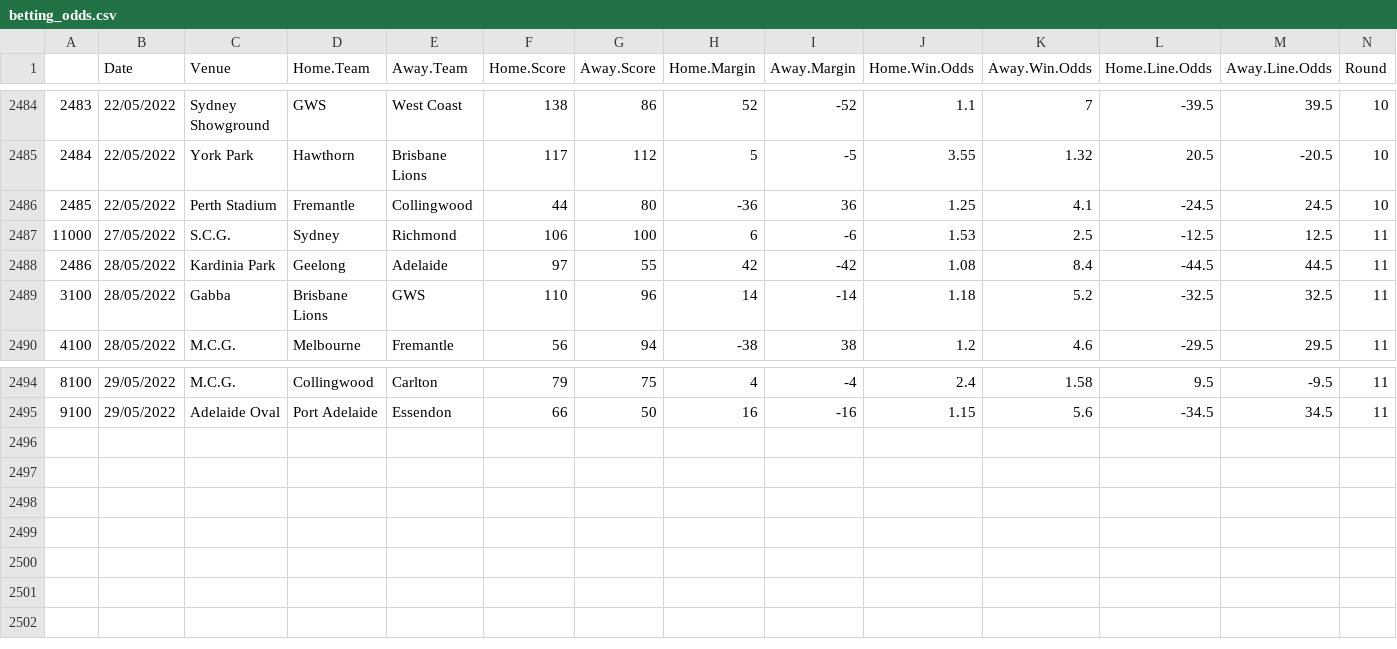
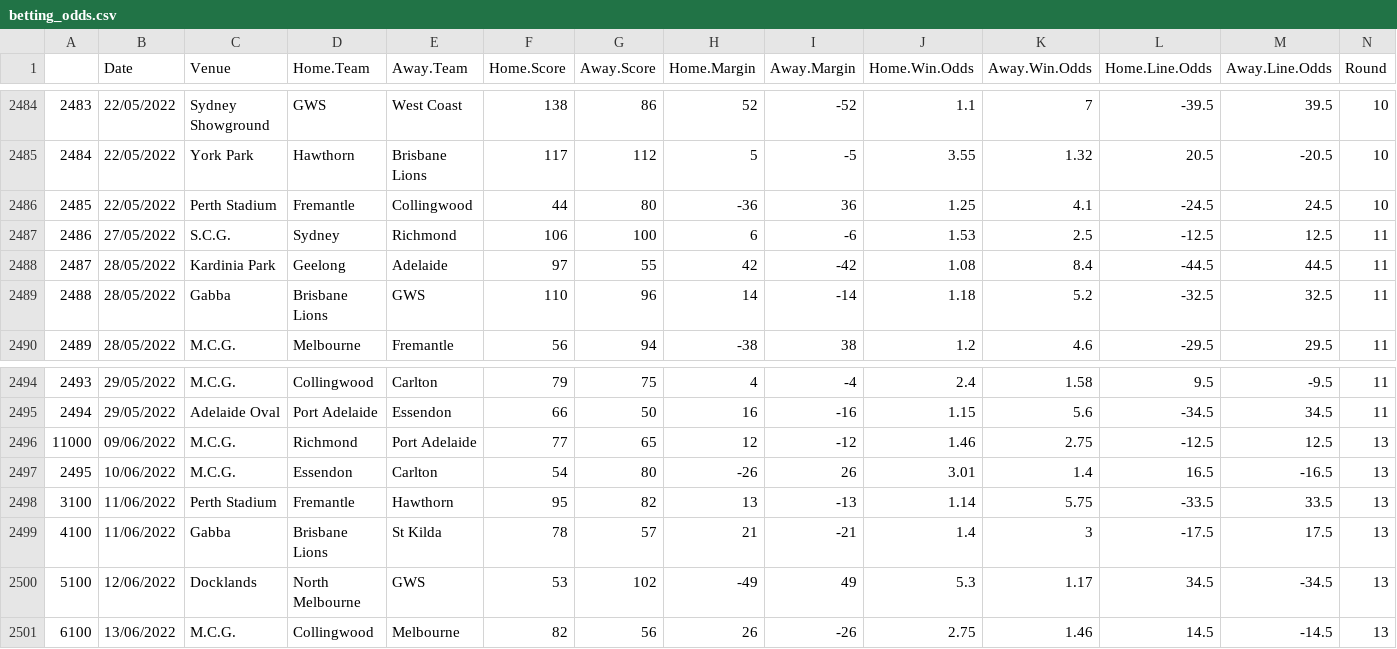
Before and after one commit to mitch-mooney/AFL_Predictions, a CSV file: csv_files/betting_odds.csv, drawn as a sheet; only a part is shown, gaps mark what is left out; rows hold the shown columns only; the diff names each change by its address in the sheet, - before the commit and + after, or states it on an @@ line.

Commit message:
2022 Round 14 Commit 1

```diff
--- a/csv_files/betting_odds.csv
+++ b/csv_files/betting_odds.csv
@@ column A renumbered between rows 2487 and 2495 @@
+row 2496: 11000 | 09/06/2022 | M.C.G. | Richmond | Port Adelaide | 77 | 65 | 12 | -12 | 1.46 | 2.75 | -12.5 | 12.5 | 13
+row 2497: 2495 | 10/06/2022 | M.C.G. | Essendon | Carlton | 54 | 80 | -26 | 26 | 3.01 | 1.4 | 16.5 | -16.5 | 13
+row 2498: 3100 | 11/06/2022 | Perth Stadium | Fremantle | Hawthorn | 95 | 82 | 13 | -13 | 1.14 | 5.75 | -33.5 | 33.5 | 13
+row 2499: 4100 | 11/06/2022 | Gabba | Brisbane Lions | St Kilda | 78 | 57 | 21 | -21 | 1.4 | 3 | -17.5 | 17.5 | 13
+row 2500: 5100 | 12/06/2022 | Docklands | North Melbourne | GWS | 53 | 102 | -49 | 49 | 5.3 | 1.17 | 34.5 | -34.5 | 13
+row 2501: 6100 | 13/06/2022 | M.C.G. | Collingwood | Melbourne | 82 | 56 | 26 | -26 | 2.75 | 1.46 | 14.5 | -14.5 | 13
```
Also changed, not shown: csv_files/Team_Ratings.csv, csv_files/round_predictions.csv, 3 other files.
